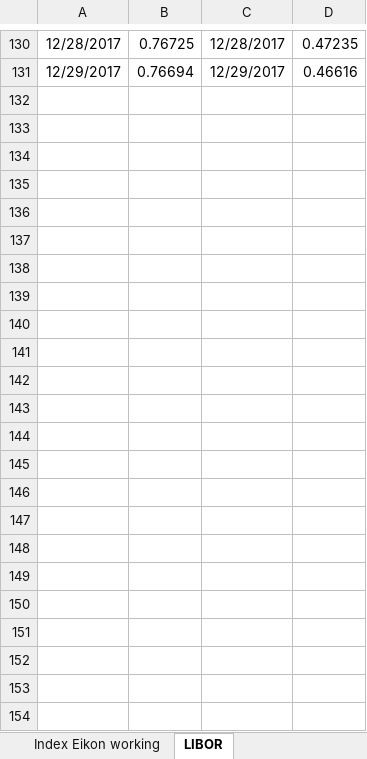
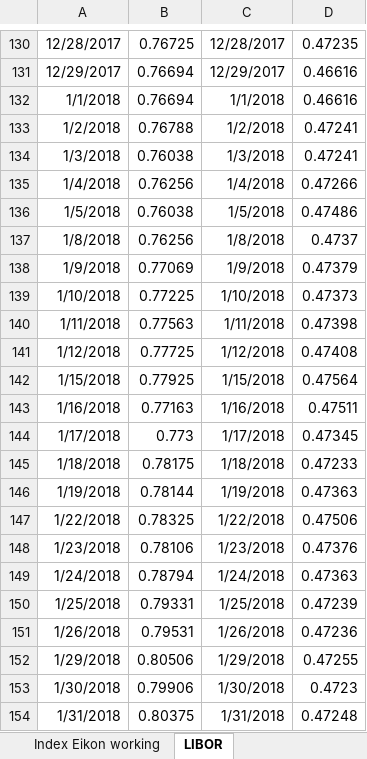
Before and after one commit to NNicolaou/HL_live, an Excel workbook: index and hl price data.xlsx, sheet LIBOR, drawn as a sheet; only a part is shown, gaps mark what is left out; values as stored, in another font and other column widths than the file's, no borders; the diff names each change by its address in the sheet, - before the commit and + after, or states it on an @@ line.

```diff
--- a/index and hl price data.xlsx (sheet LIBOR)
+++ b/index and hl price data.xlsx (sheet LIBOR)
+row 132: 1/1/2018 | 0.76694 | 1/1/2018 | 0.46616
+row 133: 1/2/2018 | 0.76788 | 1/2/2018 | 0.47241
+row 134: 1/3/2018 | 0.76038 | 1/3/2018 | 0.47241
+row 135: 1/4/2018 | 0.76256 | 1/4/2018 | 0.47266
+row 136: 1/5/2018 | 0.76038 | 1/5/2018 | 0.47486
+row 137: 1/8/2018 | 0.76256 | 1/8/2018 | 0.4737
+row 138: 1/9/2018 | 0.77069 | 1/9/2018 | 0.47379
+row 139: 1/10/2018 | 0.77225 | 1/10/2018 | 0.47373
+row 140: 1/11/2018 | 0.77563 | 1/11/2018 | 0.47398
+row 141: 1/12/2018 | 0.77725 | 1/12/2018 | 0.47408
+row 142: 1/15/2018 | 0.77925 | 1/15/2018 | 0.47564
+row 143: 1/16/2018 | 0.77163 | 1/16/2018 | 0.47511
+row 144: 1/17/2018 | 0.773 | 1/17/2018 | 0.47345
+row 145: 1/18/2018 | 0.78175 | 1/18/2018 | 0.47233
+row 146: 1/19/2018 | 0.78144 | 1/19/2018 | 0.47363
+row 147: 1/22/2018 | 0.78325 | 1/22/2018 | 0.47506
+row 148: 1/23/2018 | 0.78106 | 1/23/2018 | 0.47376
+row 149: 1/24/2018 | 0.78794 | 1/24/2018 | 0.47363
+row 150: 1/25/2018 | 0.79331 | 1/25/2018 | 0.47239
+row 151: 1/26/2018 | 0.79531 | 1/26/2018 | 0.47236
+row 152: 1/29/2018 | 0.80506 | 1/29/2018 | 0.47255
+row 153: 1/30/2018 | 0.79906 | 1/30/2018 | 0.4723
+row 154: 1/31/2018 | 0.80375 | 1/31/2018 | 0.47248
```
Also changed, not shown: sheet Index price, sheet Index Eikon working, sheet HL price, formulas that keep their value, HL funds data.xlsx, 1 other file.
